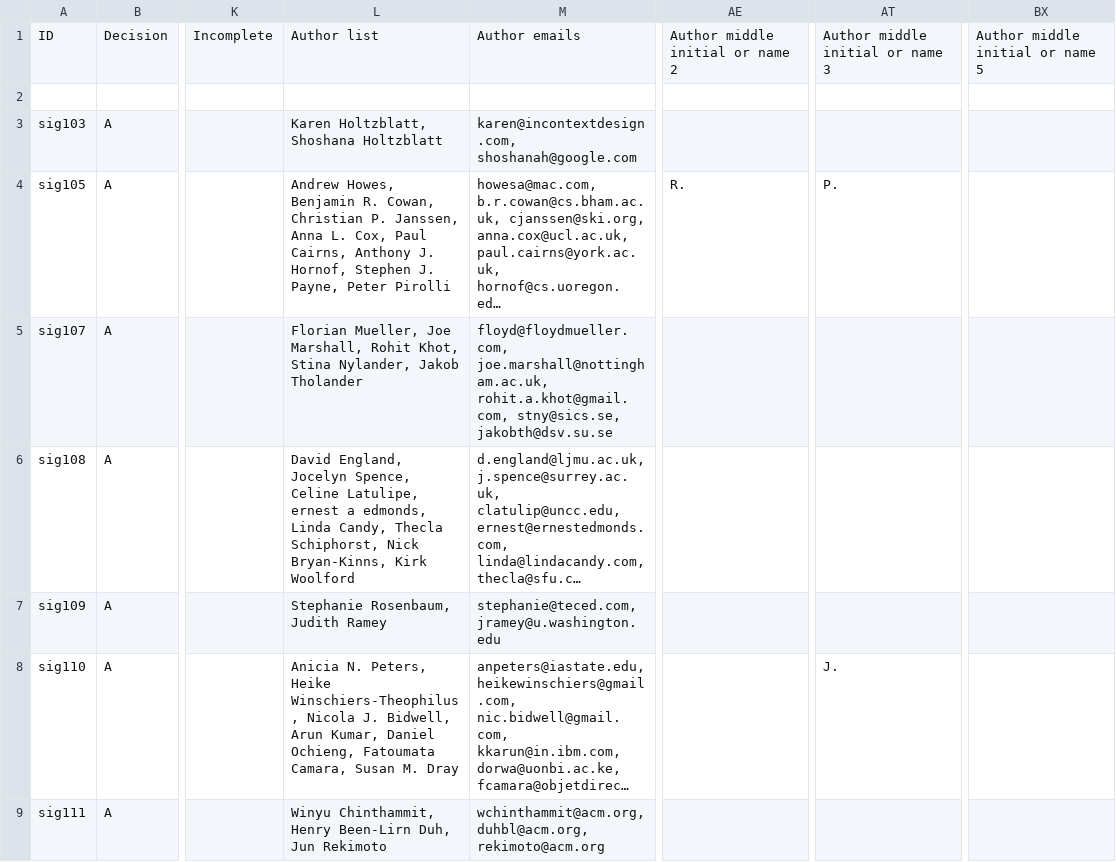
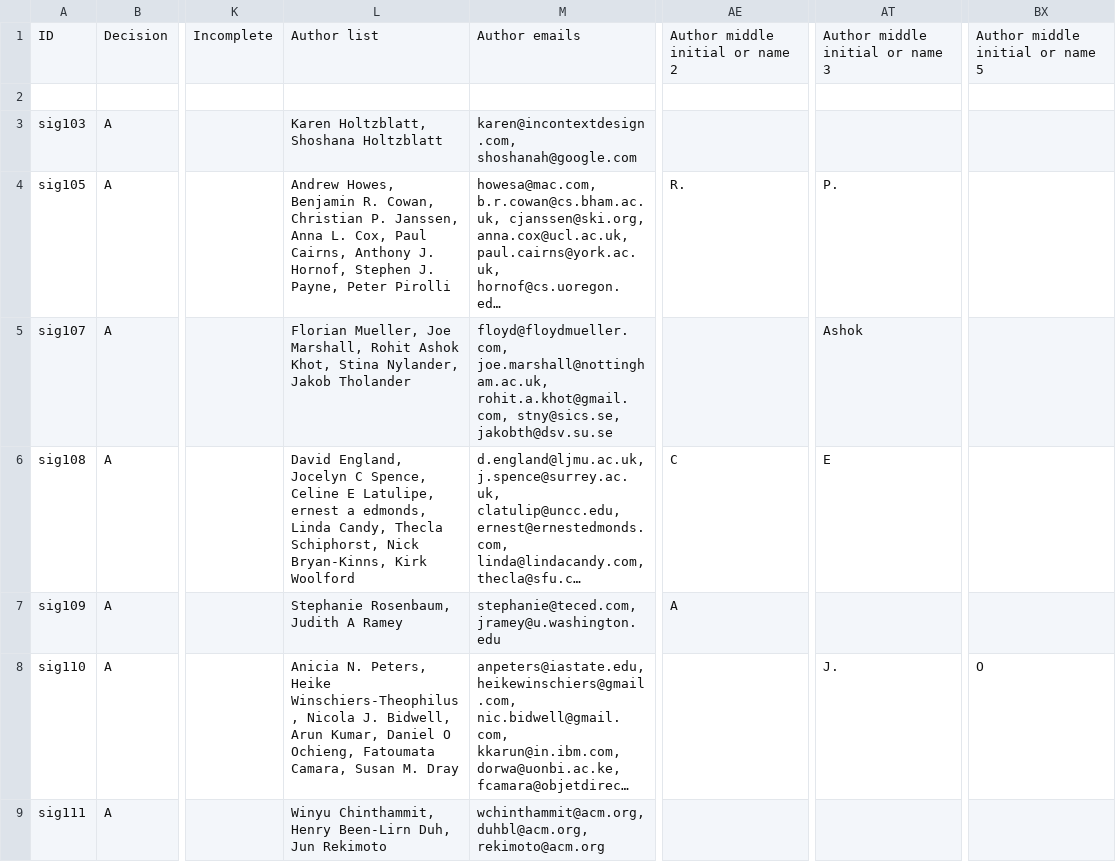
Before and after one commit to mcpanic/cobi, a CSV file: initDB/prep/input/SIGs-listOfFinalSubmissions.csv, drawn as a sheet; only a part is shown, gaps mark what is left out; long unchanged cells end in …; the diff covers the shown part only; the diff names each change by its address in the sheet, - before the commit and + after, or states it on an @@ line.

```diff
--- a/initDB/prep/input/SIGs-listOfFinalSubmissions.csv
+++ b/initDB/prep/input/SIGs-listOfFinalSubmissions.csv
-L5: …Marshall, Rohit Khot, Stina…
+L5: …Marshall, Rohit Ashok Khot, Stina…
-AT5: (empty)
+AT5: Ashok
-L6: …England, Jocelyn Spence, Celine Latulipe, ernest…
+L6: …England, Jocelyn C Spence, Celine E Latulipe, ernest…
-AE6: (empty)
+AE6: C
-AT6: (empty)
+AT6: E
-L7: Stephanie Rosenbaum, Judith Ramey
+L7: Stephanie Rosenbaum, Judith A Ramey
-AE7: (empty)
+AE7: A
-L8: …Kumar, Daniel Ochieng, Fatoumata…
+L8: …Kumar, Daniel O Ochieng, Fatoumata…
-BX8: (empty)
+BX8: O
```
Also changed, not shown: 8 edited cells elsewhere in this file, initDB/prep/input/TOCHI-listOfFinalSubmissions.csv, initDB/prep/input/altchi-listOfFinalSubmissions.csv, 29 other files.
